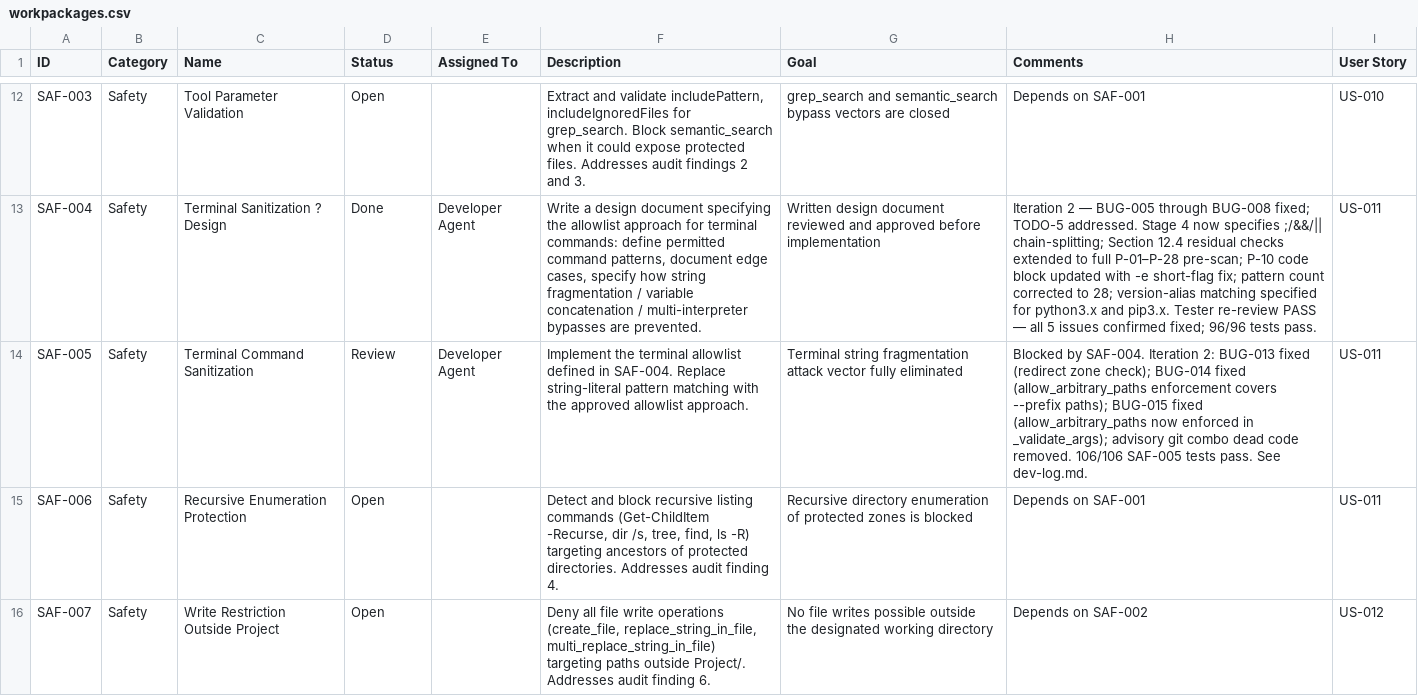
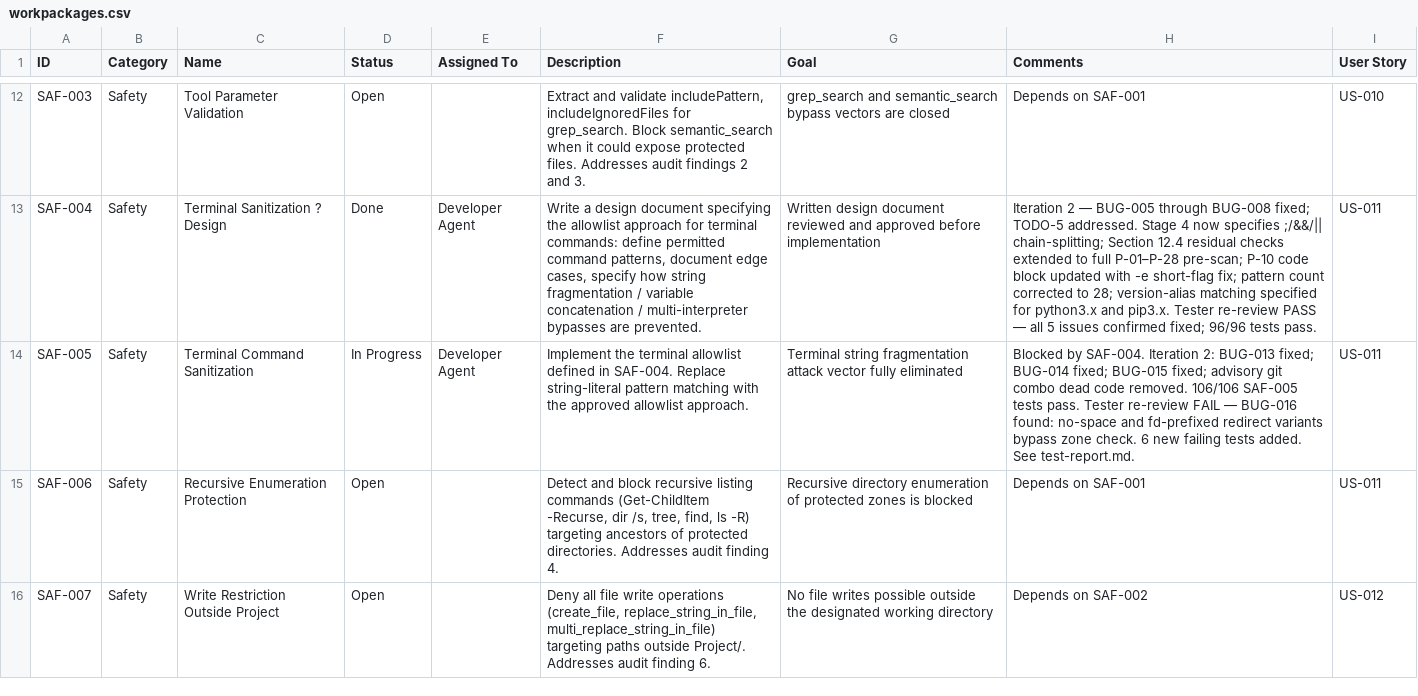
Before and after one commit to xX2Angelo8Xx/Turbulence-Solutions-Safe-Agent-Workspace, a CSV file: docs/workpackages/workpackages.csv, drawn as a sheet; only a part is shown, gaps mark what is left out; the diff names each change by its address in the sheet, - before the commit and + after, or states it on an @@ line.

```diff
--- a/docs/workpackages/workpackages.csv
+++ b/docs/workpackages/workpackages.csv
-D14 (Status): Review
+D14 (Status): In Progress
-H14 (Comments): …2: BUG-013 fixed (redirect zone check); BUG-014 fixed (allow_arbitrary_paths enforcement covers --prefix paths); BUG-015 fixed (allow_arbitrary_paths now enforced in _validate_args); advisory git combo dead code removed. 106/106 SAF-005 tests pass. See dev-log.md.
+H14 (Comments): …2: BUG-013 fixed; BUG-014 fixed; BUG-015 fixed; advisory git combo dead code removed. 106/106 SAF-005 tests pass. Tester re-review FAIL — BUG-016 found: no-space and fd-prefixed redirect variants bypass zone check. 6 new failing tests added. See test-report.md.
```
Also changed, not shown: docs/bugs/bugs.csv, docs/test-results/test-results.csv, 2 other files.
